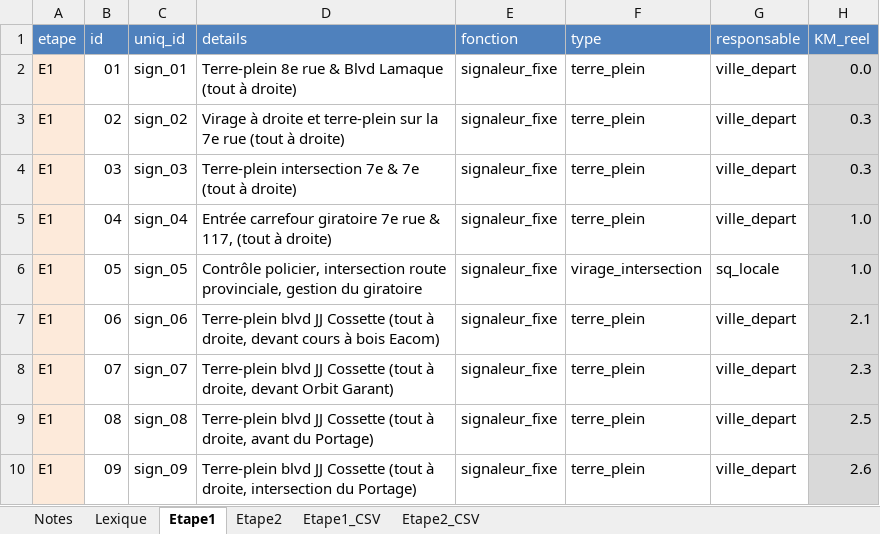
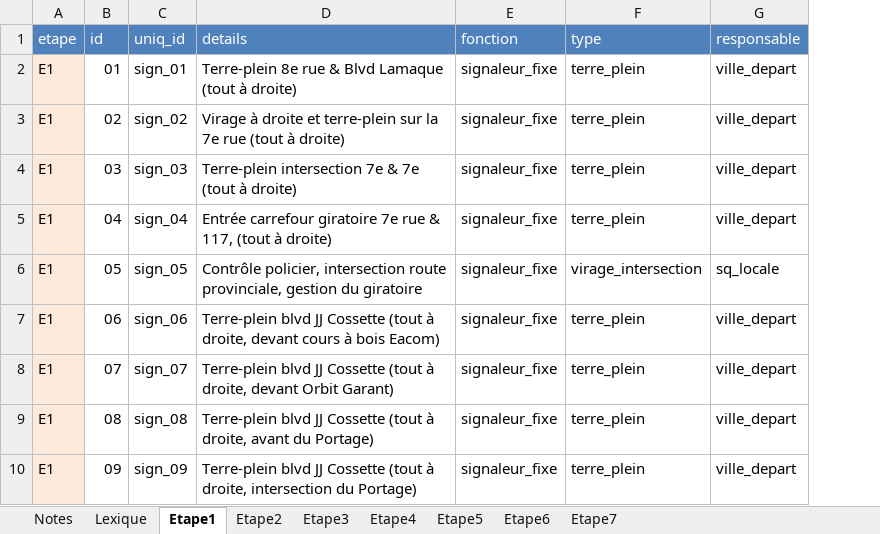
Before and after one commit to TourAbitibi/guide2023, an Excel workbook: excel/signalisation.xlsx, sheet Etape1, drawn as a sheet; values as stored, in another font and other column widths than the file's, no borders; the diff names each change by its address in the sheet, - before the commit and + after, or states it on an @@ line.

```diff
--- a/excel/signalisation.xlsx (sheet Etape1)
+++ b/excel/signalisation.xlsx (sheet Etape1)
-sheet tab: Etape1_CSV
-sheet tab: Etape2_CSV
+sheet tab: Etape3
+sheet tab: Etape4
+sheet tab: Etape5
+sheet tab: Etape6
+sheet tab: Etape7
-column H (KM_reel), rows 2-10: 0.0 | 0.3 | 0.3 | 1.0 | 1.0 | 2.1 | 2.3 | 2.5 | 2.6
```
Also changed, not shown: sheet Etape2, sheet Notes, sheet Lexique, formulas that keep their value, 7 other files.
